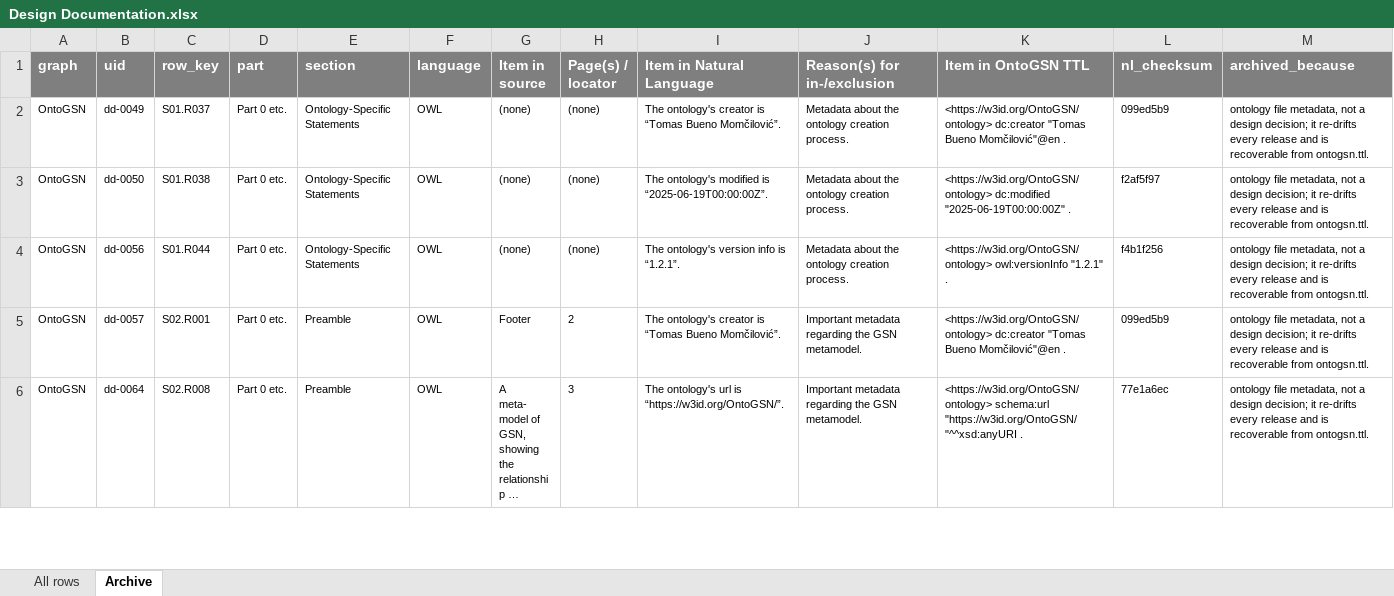
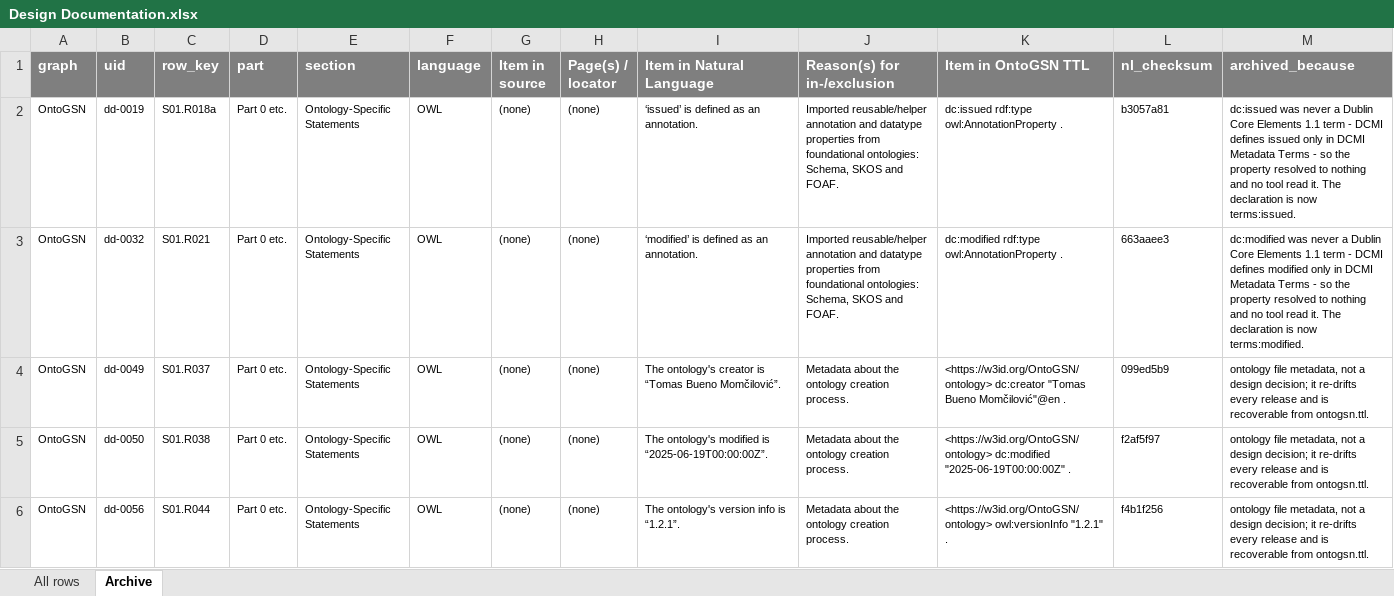
Before and after one commit to fortiss/OntoGSN, an Excel workbook: provenance/Design Documentation.xlsx, sheet Archive, drawn as a sheet; only a part is shown; the shorter side is filled out with more unchanged rows; long unchanged cells end in …; values as stored, in another font and other column widths than the file's, no borders; the diff names each change by its address in the sheet, - before the commit and + after, or states it on an @@ line.

```diff
--- a/provenance/Design Documentation.xlsx (sheet Archive)
+++ b/provenance/Design Documentation.xlsx (sheet Archive)
+row 2: OntoGSN | dd-0019 | S01.R018a | Part 0 etc. | Ontology-Specific Statements | OWL | (none) | (none) | ‘issued’ is defined as an annotation. | Imported reusable/helper annotation and datatype properties from foundational ontologies: Schema, SKOS and FOAF. | dc:issued rdf:type owl:AnnotationProperty . | b3057a81 | dc:issued was never a Dublin Core Elements 1.1 term - DCMI defines issued only in DCMI Metadata Terms - so the property resolved to nothing and no tool read it. The declaration is now terms:issued.
+row 3: OntoGSN | dd-0032 | S01.R021 | Part 0 etc. | Ontology-Specific Statements | OWL | (none) | (none) | ‘modified’ is defined as an annotation. | Imported reusable/helper annotation and datatype properties from foundational ontologies: Schema, SKOS and FOAF. | dc:modified rdf:type owl:AnnotationProperty . | 663aaee3 | dc:modified was never a Dublin Core Elements 1.1 term - DCMI defines modified only in DCMI Metadata Terms - so the property resolved to nothing and no tool read it. The declaration is now terms:modified.
```
Also changed, not shown: sheet All rows, 21 other files.
